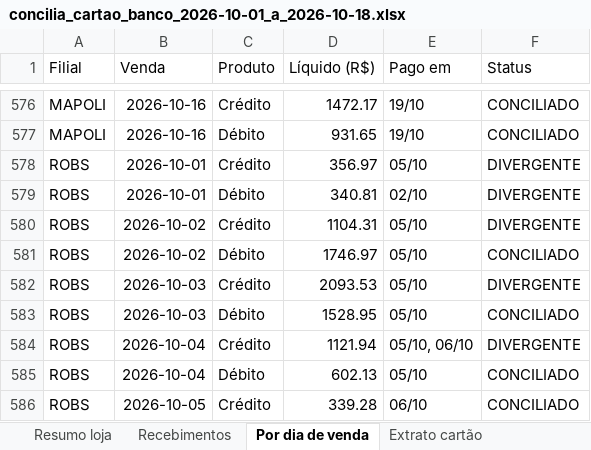
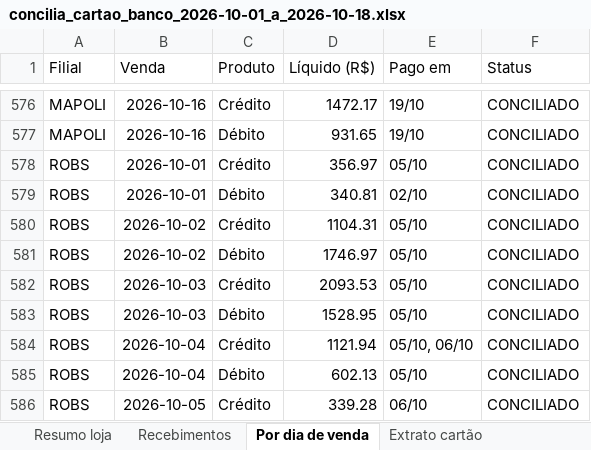
Before and after one commit to hylaryfarias/conciliacao-diaria, an Excel workbook: saida/concilia_cartao_banco_2026-10-01_a_2026-10-18.xlsx, sheet Por dia de venda, drawn as a sheet; only a part is shown, gaps mark what is left out; values as stored, in another font and other column widths than the file's, no borders; the diff names each change by its address in the sheet, - before the commit and + after, or states it on an @@ line.

```diff
--- a/saida/concilia_cartao_banco_2026-10-01_a_2026-10-18.xlsx (sheet Por dia de venda)
+++ b/saida/concilia_cartao_banco_2026-10-01_a_2026-10-18.xlsx (sheet Por dia de venda)
-F578:F580 (Status): DIVERGENTE
+F578:F580 (Status): CONCILIADO
-F582 (Status): DIVERGENTE
+F582 (Status): CONCILIADO
-F584 (Status): DIVERGENTE
+F584 (Status): CONCILIADO
```
Also changed, not shown: sheet Recebimentos, sheet Resumo loja, 7 other files.
